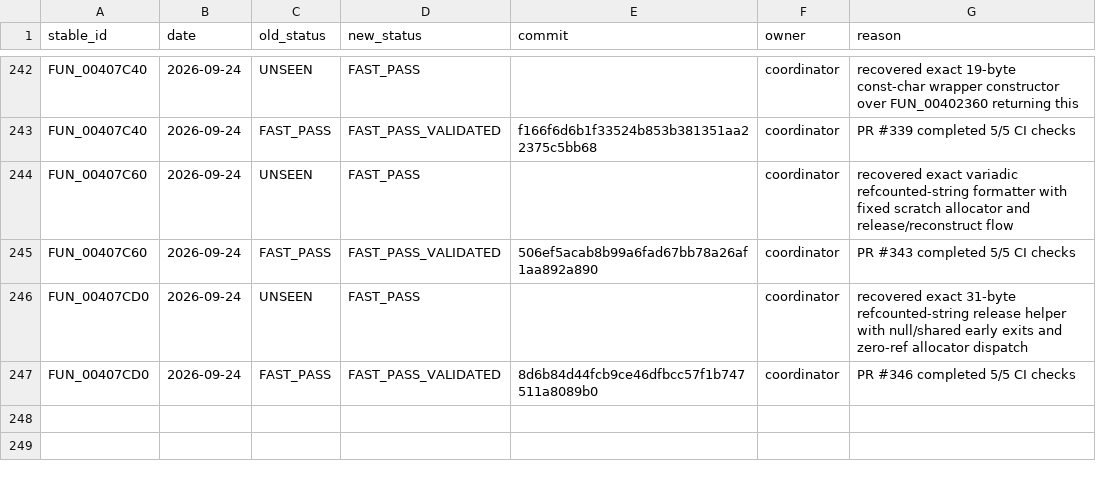
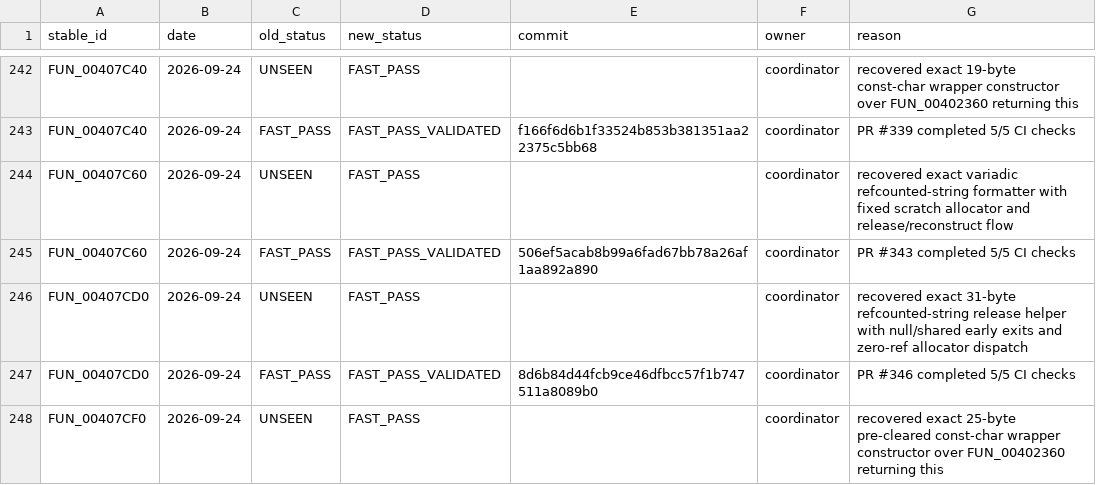
Before and after one commit to Putxo/BioHazard-V-Resurrection, a CSV file: database/history.csv, drawn as a sheet; only a part is shown, gaps mark what is left out; the diff names each change by its address in the sheet, - before the commit and + after, or states it on an @@ line.

```diff
--- a/database/history.csv
+++ b/database/history.csv
+row 248: FUN_00407CF0 | 2026-09-24 | UNSEEN | FAST_PASS |  | coordinator | recovered exact 25-byte pre-cleared const-char wrapper constructor over FUN_00402360 returning this
```
Also changed, not shown: database/claims.csv, database/functions.csv, 9 other files.
